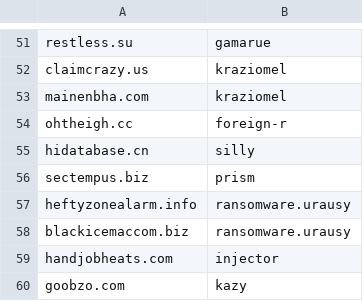
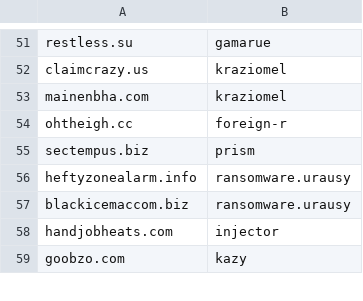
Before and after one commit to stamparm/maltrail, a CSV file: trails/static/malware/snort.org.csv, drawn as a sheet; only a part is shown, gaps mark what is left out; the diff names each change by its address in the sheet, - before the commit and + after, or states it on an @@ line.

Commit message:
New malware trails

```diff
--- a/trails/static/malware/snort.org.csv
+++ b/trails/static/malware/snort.org.csv
-row 55: hidatabase.cn | silly
```
Also changed, not shown: 5 other files.
